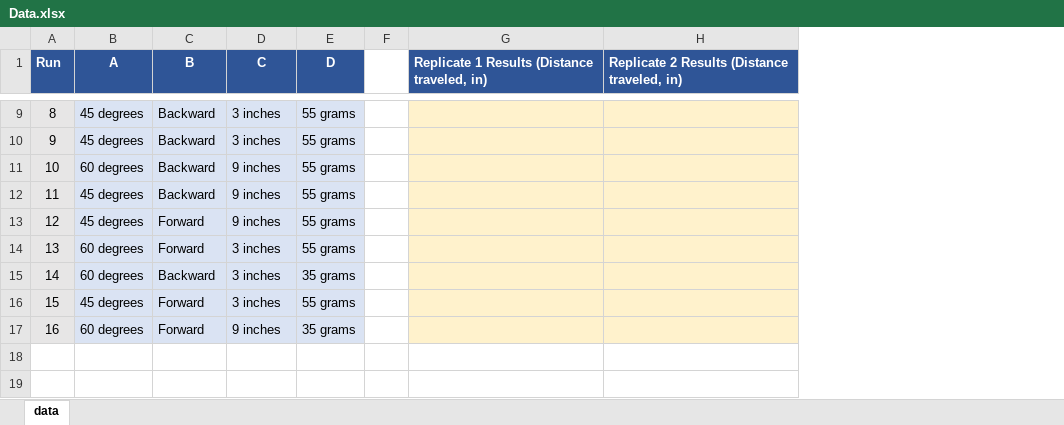
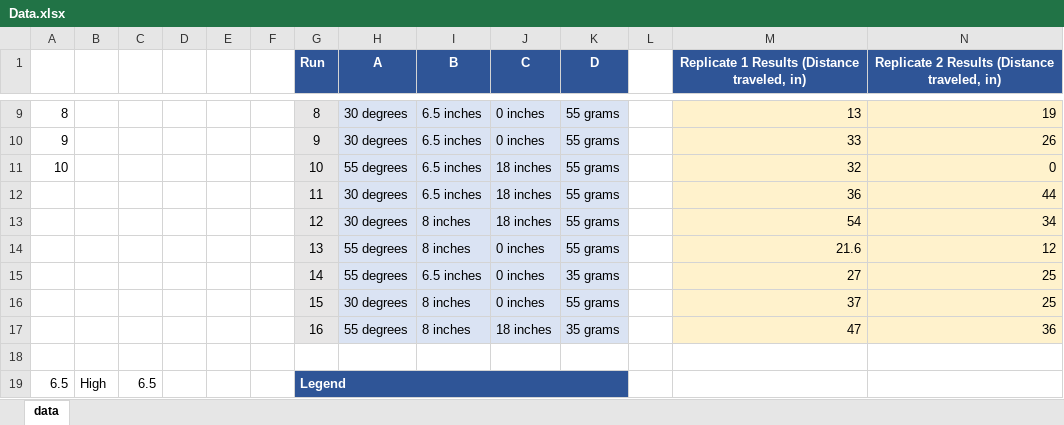
Before and after one commit to hmarie2/ME_488_Cowtapult, an Excel workbook: Data.xlsx, sheet data, drawn as a sheet; only a part is shown, gaps mark what is left out; values as stored, in another font and other column widths than the file's, no borders; addresses are those after the commit; the diff covers the shown part only; the diff names each change by its address in the sheet, - before the commit and + after, or states it on an @@ line.

```diff
--- a/Data.xlsx (sheet data)
+++ b/Data.xlsx (sheet data)
+column A, rows 9-11: 8 | 9 | 10
+column B, empty
+column C, empty
+column D, empty
+column E, empty
+column F, empty
-M1:N1 alignment: left
+M1:N1 alignment: center
-H9:H10 (A): 45 degrees
+H9:H10 (A): 30 degrees
-I9:I12 (B): Backward
+I9:I12 (B): 6.5 inches
-J9:J10 (C): 3 inches
+J9:J10 (C): 0 inches
-M9: (empty)
+M9: 13
-N9: (empty)
+N9: 19
-M10: (empty)
+M10: 33
-N10: (empty)
+N10: 26
-H11 (A): 60 degrees
+H11 (A): 55 degrees
-J11:J13 (C): 9 inches
+J11:J13 (C): 18 inches
-M11: (empty)
+M11: 32
-N11: (empty)
+N11: 0
-H12:H13 (A): 45 degrees
+H12:H13 (A): 30 degrees
-M12: (empty)
+M12: 36
-N12: (empty)
+N12: 44
-I13:I14 (B): Forward
+I13:I14 (B): 8 inches
-M13: (empty)
+M13: 54
-N13: (empty)
+N13: 34
-H14:H15 (A): 60 degrees
+H14:H15 (A): 55 degrees
-J14:J16 (C): 3 inches
+J14:J16 (C): 0 inches
-M14: (empty)
+M14: 21.6
-N14: (empty)
+N14: 12
-I15 (B): Backward
+I15 (B): 6.5 inches
-M15: (empty)
+M15: 27
-N15:N16: (empty)
+N15:N16: 25
-H16 (A): 45 degrees
+H16 (A): 30 degrees
-I16:I17 (B): Forward
+I16:I17 (B): 8 inches
-M16: (empty)
+M16: 37
-H17 (A): 60 degrees
+H17 (A): 55 degrees
-J17 (C): 9 inches
+J17 (C): 18 inches
-M17: (empty)
+M17: 47
-N17: (empty)
+N17: 36
+row 18: (empty)
+row 19: 6.5 | High | 6.5 |  |  |  | Legend
```
Also changed, not shown: 4 added rows and 35 edited cells elsewhere in this sheet, 6 other files.
